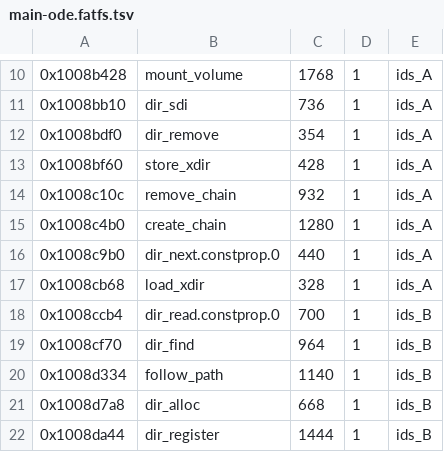
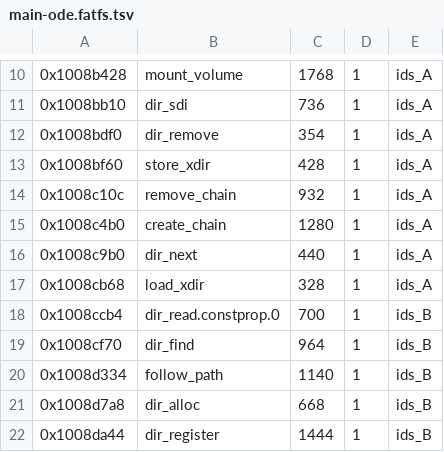
Before and after one commit to TeamNotBroadway/Flippydrive-fw, a TSV file: syms/main-ode.fatfs.tsv, drawn as a sheet; only a part is shown, gaps mark what is left out.

```diff
--- a/syms/main-ode.fatfs.tsv
+++ b/syms/main-ode.fatfs.tsv
@@ -15,3 +15,3 @@
 0x1008c4b0	create_chain	1280	1	ids_A
-0x1008c9b0	dir_next.constprop.0	440	1	ids_A
+0x1008c9b0	dir_next	440	1	ids_A
 0x1008cb68	load_xdir	328	1	ids_A
```
Also changed, not shown: 2 other files.
